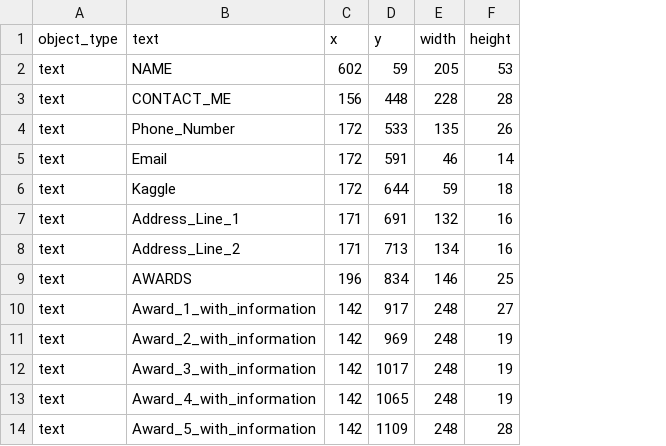
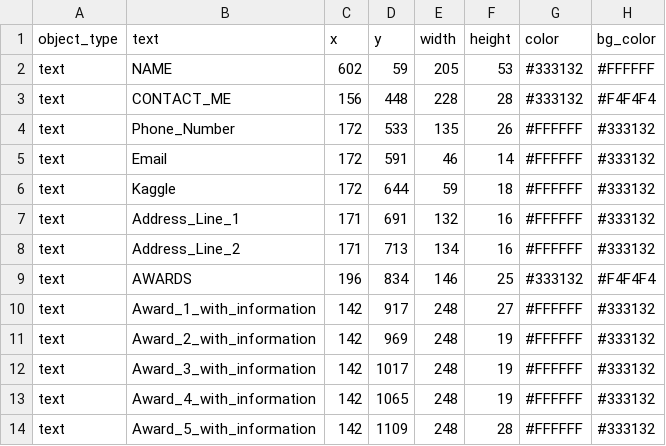
Before and after one commit to buddingengineers12345/ocr_resume, a CSV file: output/objects.csv, drawn as a sheet; only a part is shown; the diff names each change by its address in the sheet, - before the commit and + after, or states it on an @@ line.

Commit message:
Add color and bg_color fields to objects.csv for detected objects

```diff
--- a/output/objects.csv
+++ b/output/objects.csv
+column G (color), rows 2-14: #333132 | #333132 | #FFFFFF | #FFFFFF | #FFFFFF | #FFFFFF | #FFFFFF | #333132 | #FFFFFF | #FFFFFF | #FFFFFF | #FFFFFF | #FFFFFF
+column H (bg_color), rows 2-14: #FFFFFF | #F4F4F4 | #333132 | #333132 | #333132 | #333132 | #333132 | #F4F4F4 | #333132 | #333132 | #333132 | #333132 | #333132
```
Also changed, not shown: 3 other files.
